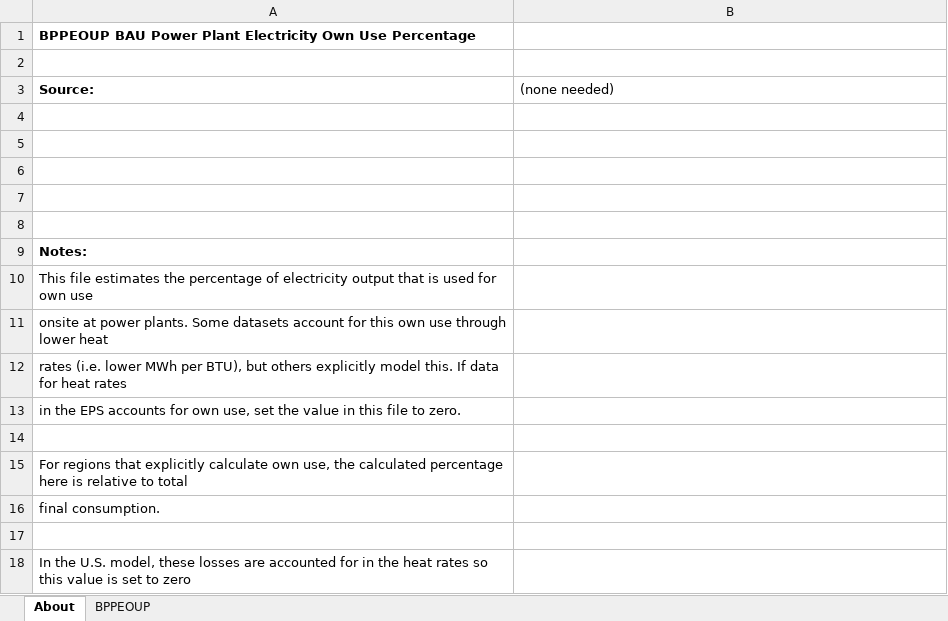
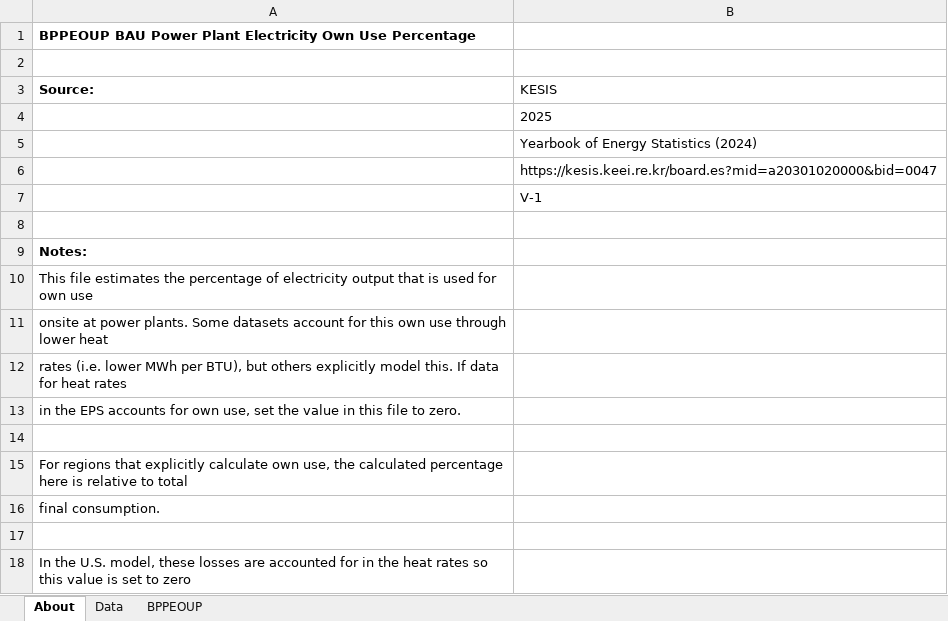
Before and after one commit to EnergyInnovation/eps-southkorea, an Excel workbook: InputData/elec/BPPEOUP/BAU Pwr Plnt Elec Own Use Perc.xlsx, sheet About, drawn as a sheet; values as stored, in another font and other column widths than the file's, no borders; the diff names each change by its address in the sheet, - before the commit and + after, or states it on an @@ line.

Commit message:
Updates heat rates and power plant own usage to align with national statistics.

```diff
--- a/InputData/elec/BPPEOUP/BAU Pwr Plnt Elec Own Use Perc.xlsx (sheet About)
+++ b/InputData/elec/BPPEOUP/BAU Pwr Plnt Elec Own Use Perc.xlsx (sheet About)
+sheet tab: Data
-B3: (none needed)
+B3: KESIS
-B4 (KESIS): (empty)
+B4 (KESIS): 2025
-B5 (KESIS): (empty)
+B5 (KESIS): Yearbook of Energy Statistics (2024)
-B6 (KESIS): (empty)
+B6 (KESIS): https://kesis.keei.re.kr/board.es?mid=a20301020000&bid=0047
-B7 (KESIS): (empty)
+B7 (KESIS): V-1
```
Also changed, not shown: sheet BPPEOUP, 3 other files.
